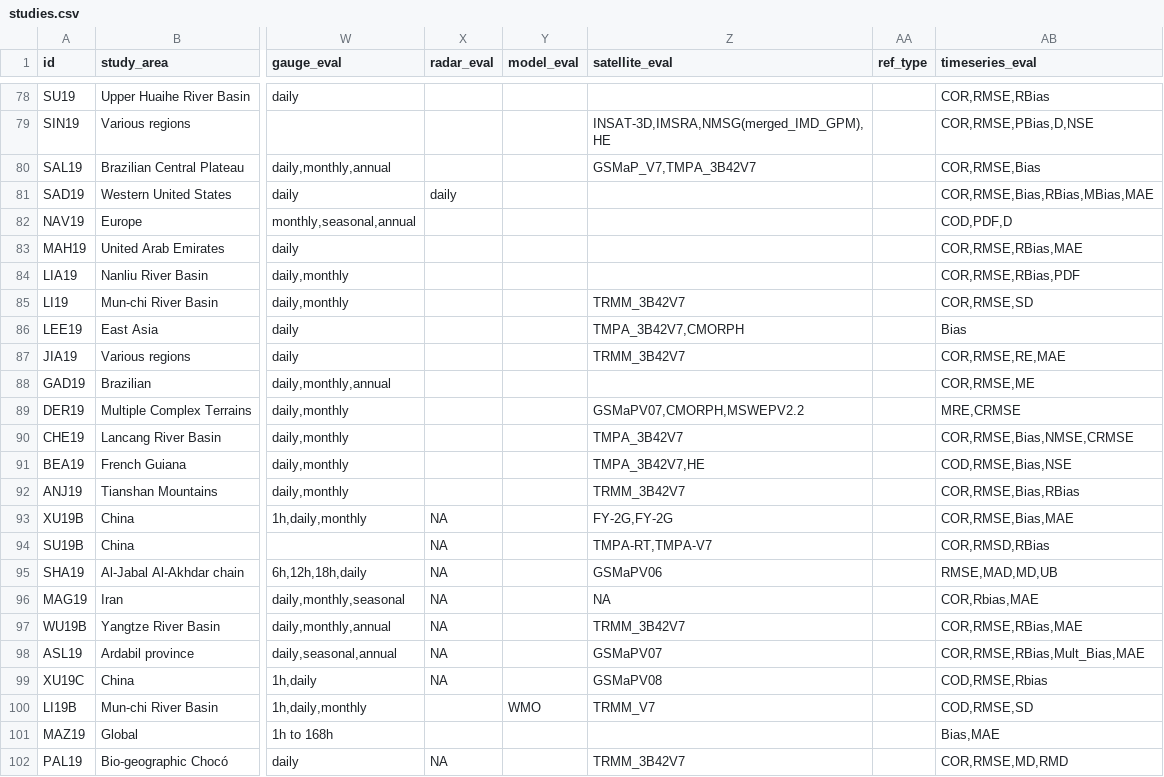
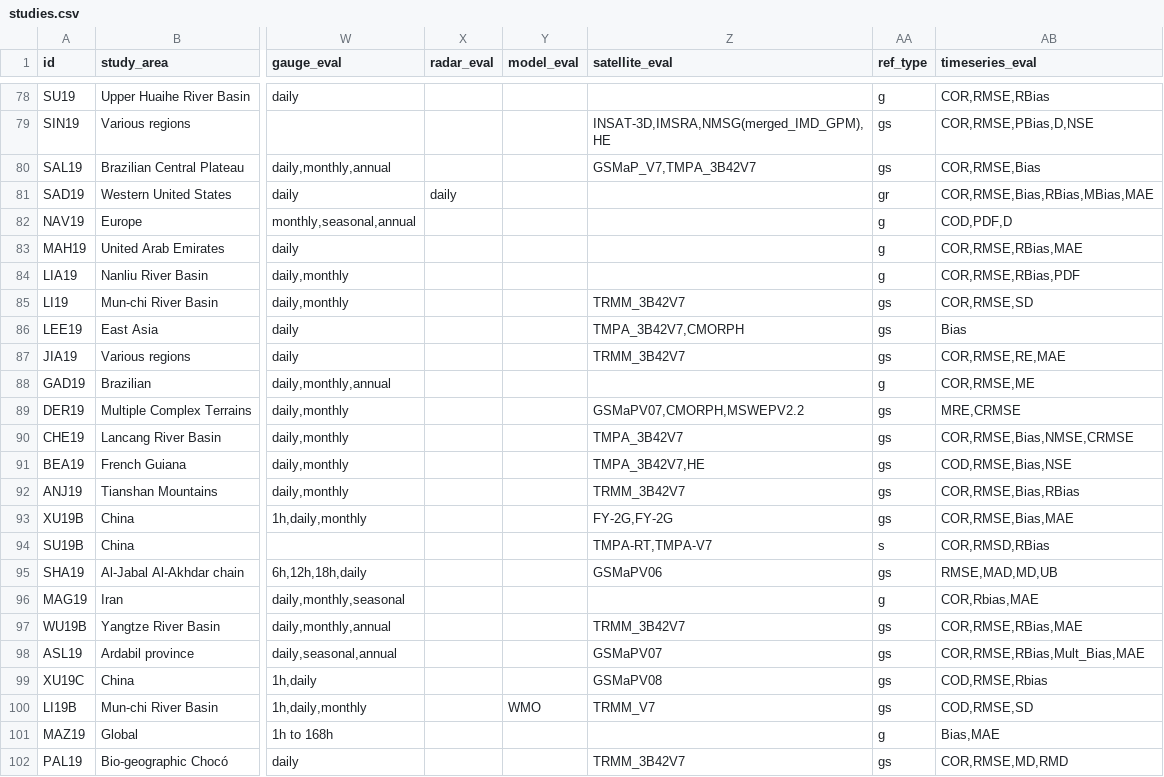
Before and after one commit to Rajani462/GPM_review, a CSV file: data/raw/studies.csv, drawn as a sheet; only a part is shown, gaps mark what is left out; the diff covers the shown part only; the diff names each change by its address in the sheet, - before the commit and + after, or states it on an @@ line.

Commit message:
reference_type_vs_paper addaed

```diff
--- a/data/raw/studies.csv
+++ b/data/raw/studies.csv
-AA78 (ref_type): (empty)
+AA78 (ref_type): g
-AA79:AA80 (ref_type): (empty)
+AA79:AA80 (ref_type): gs
-AA81 (ref_type): (empty)
+AA81 (ref_type): gr
-AA82:AA84 (ref_type): (empty)
+AA82:AA84 (ref_type): g
-AA85:AA87 (ref_type): (empty)
+AA85:AA87 (ref_type): gs
-AA88 (ref_type): (empty)
+AA88 (ref_type): g
-AA89:AA93 (ref_type): (empty)
+AA89:AA93 (ref_type): gs
-X93:X99 (radar_eval): NA
+X93:X99 (radar_eval): (empty)
-AA94 (ref_type): (empty)
+AA94 (ref_type): s
-AA95 (ref_type): (empty)
+AA95 (ref_type): gs
-Z96 (satellite_eval): NA
+Z96 (satellite_eval): (empty)
-AA96 (ref_type): (empty)
+AA96 (ref_type): g
-AA97:AA100 (ref_type): (empty)
+AA97:AA100 (ref_type): gs
-AA101 (ref_type): (empty)
+AA101 (ref_type): g
-X102 (radar_eval): NA
+X102 (radar_eval): (empty)
-AA102 (ref_type): (empty)
+AA102 (ref_type): gs
```
Also changed, not shown: 30 edited cells elsewhere in this file, 2 other files.
